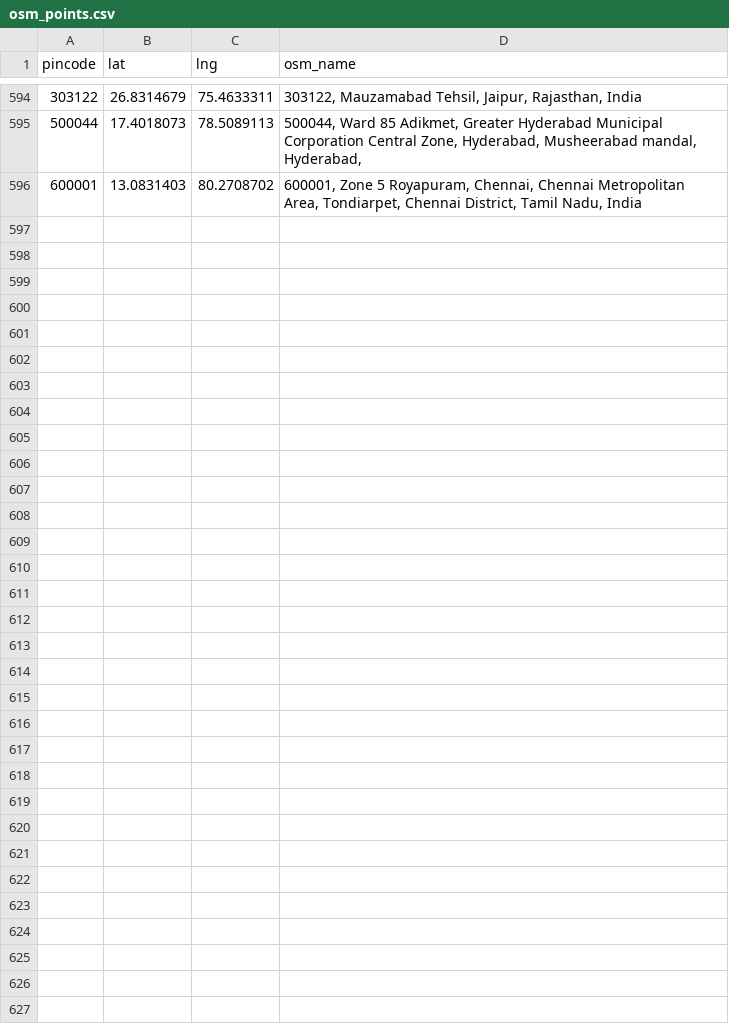
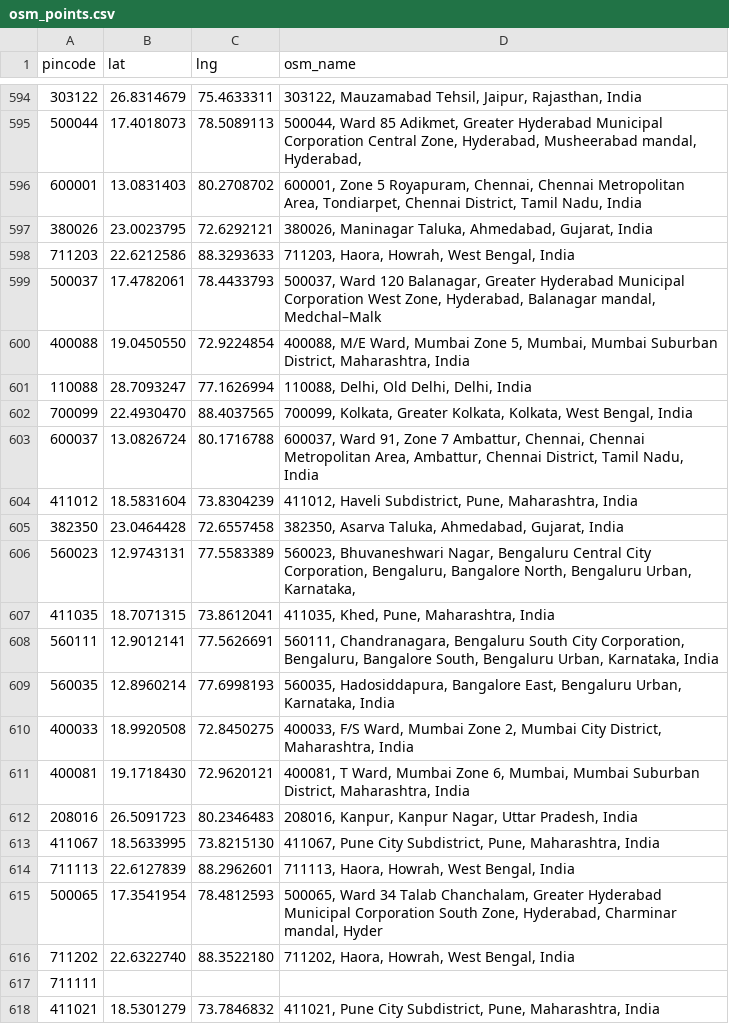
Before and after one commit to revant123/quickkart, a CSV file: scripts/pincodes/osm_points.csv, drawn as a sheet; only a part is shown, gaps mark what is left out; the diff names each change by its address in the sheet, - before the commit and + after, or states it on an @@ line.

```diff
--- a/scripts/pincodes/osm_points.csv
+++ b/scripts/pincodes/osm_points.csv
+row 597: 380026 | 23.0023795 | 72.6292121 | 380026, Maninagar Taluka, Ahmedabad, Gujarat, India
+row 598: 711203 | 22.6212586 | 88.3293633 | 711203, Haora, Howrah, West Bengal, India
+row 599: 500037 | 17.4782061 | 78.4433793 | 500037, Ward 120 Balanagar, Greater Hyderabad Municipal Corporation West Zone, Hyderabad, Balanagar mandal, Medchal–Malk
+row 600: 400088 | 19.0450550 | 72.9224854 | 400088, M/E Ward, Mumbai Zone 5, Mumbai, Mumbai Suburban District, Maharashtra, India
+row 601: 110088 | 28.7093247 | 77.1626994 | 110088, Delhi, Old Delhi, Delhi, India
+row 602: 700099 | 22.4930470 | 88.4037565 | 700099, Kolkata, Greater Kolkata, Kolkata, West Bengal, India
+row 603: 600037 | 13.0826724 | 80.1716788 | 600037, Ward 91, Zone 7 Ambattur, Chennai, Chennai Metropolitan Area, Ambattur, Chennai District, Tamil Nadu, India
+row 604: 411012 | 18.5831604 | 73.8304239 | 411012, Haveli Subdistrict, Pune, Maharashtra, India
+row 605: 382350 | 23.0464428 | 72.6557458 | 382350, Asarva Taluka, Ahmedabad, Gujarat, India
+row 606: 560023 | 12.9743131 | 77.5583389 | 560023, Bhuvaneshwari Nagar, Bengaluru Central City Corporation, Bengaluru, Bangalore North, Bengaluru Urban, Karnataka,
+row 607: 411035 | 18.7071315 | 73.8612041 | 411035, Khed, Pune, Maharashtra, India
+row 608: 560111 | 12.9012141 | 77.5626691 | 560111, Chandranagara, Bengaluru South City Corporation, Bengaluru, Bangalore South, Bengaluru Urban, Karnataka, India
+row 609: 560035 | 12.8960214 | 77.6998193 | 560035, Hadosiddapura, Bangalore East, Bengaluru Urban, Karnataka, India
+row 610: 400033 | 18.9920508 | 72.8450275 | 400033, F/S Ward, Mumbai Zone 2, Mumbai City District, Maharashtra, India
+row 611: 400081 | 19.1718430 | 72.9620121 | 400081, T Ward, Mumbai Zone 6, Mumbai, Mumbai Suburban District, Maharashtra, India
+row 612: 208016 | 26.5091723 | 80.2346483 | 208016, Kanpur, Kanpur Nagar, Uttar Pradesh, India
+row 613: 411067 | 18.5633995 | 73.8215130 | 411067, Pune City Subdistrict, Pune, Maharashtra, India
+row 614: 711113 | 22.6127839 | 88.2962601 | 711113, Haora, Howrah, West Bengal, India
+row 615: 500065 | 17.3541954 | 78.4812593 | 500065, Ward 34 Talab Chanchalam, Greater Hyderabad Municipal Corporation South Zone, Hyderabad, Charminar mandal, Hyder
+row 616: 711202 | 22.6322740 | 88.3522180 | 711202, Haora, Howrah, West Bengal, India
+row 617: 711111
+row 618: 411021 | 18.5301279 | 73.7846832 | 411021, Pune City Subdistrict, Pune, Maharashtra, India
```
Also changed, not shown: 1 other file.
